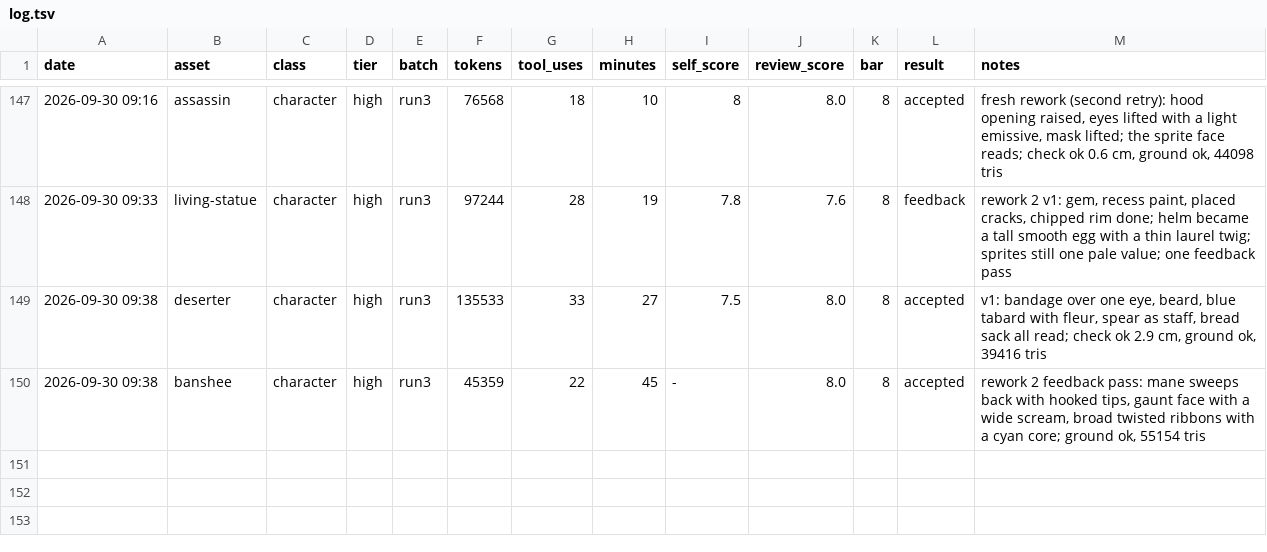
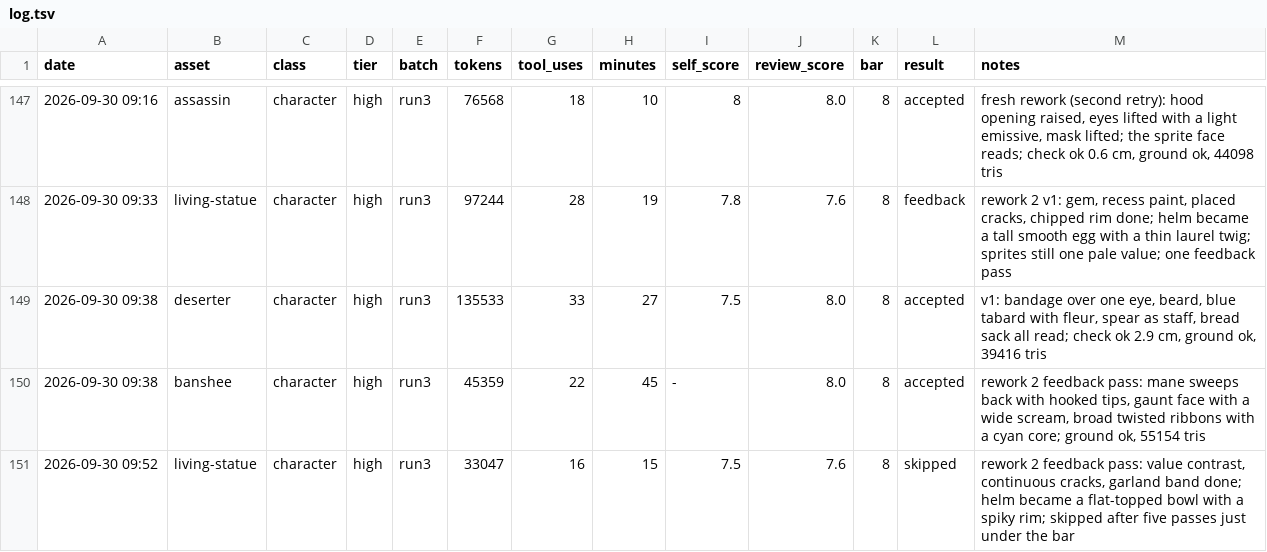
Before and after one commit to bodangren/advantage-forge, a TSV file: bench/sonnet/log.tsv, drawn as a sheet; only a part is shown, gaps mark what is left out.

```diff
--- a/bench/sonnet/log.tsv
+++ b/bench/sonnet/log.tsv
@@ -150 +150,2 @@ date	asset	class	tier	batch	tokens	tool_uses	minutes	self_score	review_score	bar
 2026-09-30 09:38	banshee	character	high	run3	45359	22	45	-	8.0	8	accepted	rework 2 feedback pass: mane sweeps back with hooked tips, gaunt face with a wide scream, broad twisted ribbons with a cyan core; ground ok, 55154 tris
+2026-09-30 09:52	living-statue	character	high	run3	33047	16	15	7.5	7.6	8	skipped	rework 2 feedback pass: value contrast, continuous cracks, garland band done; helm became a flat-topped bowl with a spiky rim; skipped after five passes just under the bar
```
Also changed, not shown: bench/sonnet/state.tsv, 1 other file.
